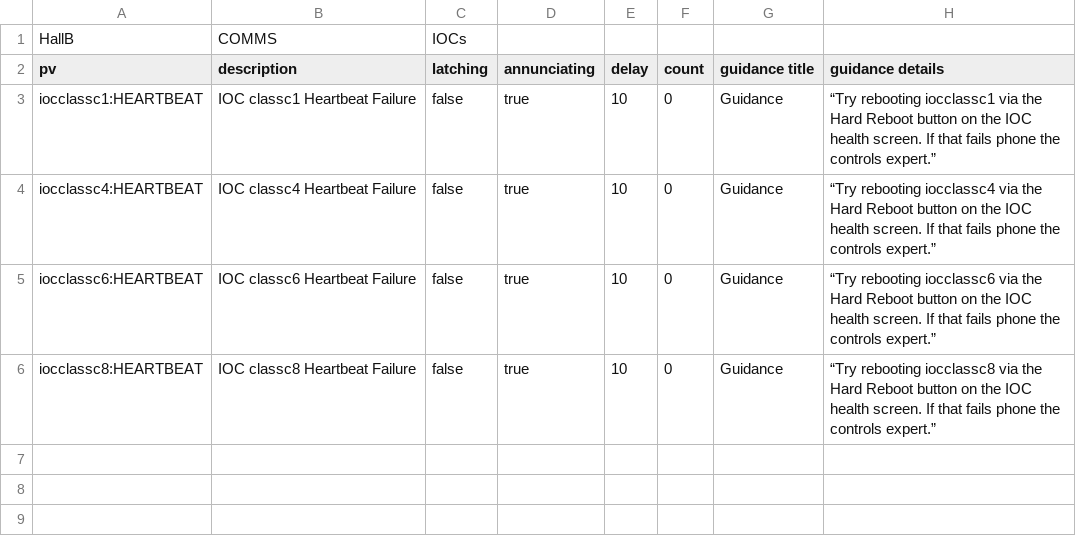
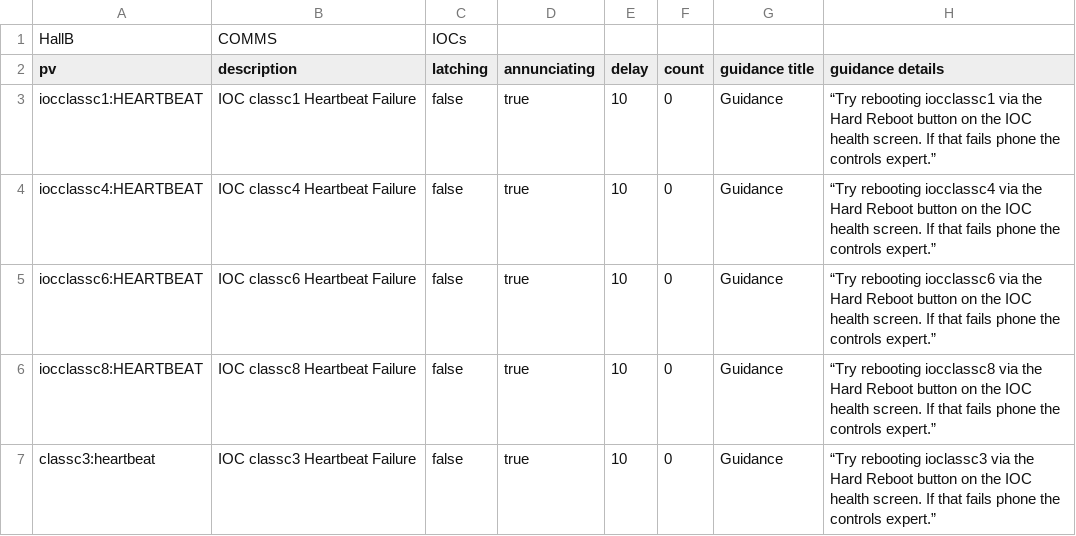
Before and after one commit to JeffersonLab/clas12-epics, a CSV file: apps/monitorApp/Db/ioc-alarms.csv, drawn as a sheet; the diff names each change by its address in the sheet, - before the commit and + after, or states it on an @@ line.

Commit message:
ioc-alarms.*:  add classc3

```diff
--- a/apps/monitorApp/Db/ioc-alarms.csv
+++ b/apps/monitorApp/Db/ioc-alarms.csv
+row 7: classc3:heartbeat | IOC classc3 Heartbeat Failure | false | true | 10 | 0 | Guidance | “Try rebooting ioclassc3 via the Hard Reboot button on the IOC health screen. If that fails phone the controls expert.”
```
Also changed, not shown: 1 other file.
